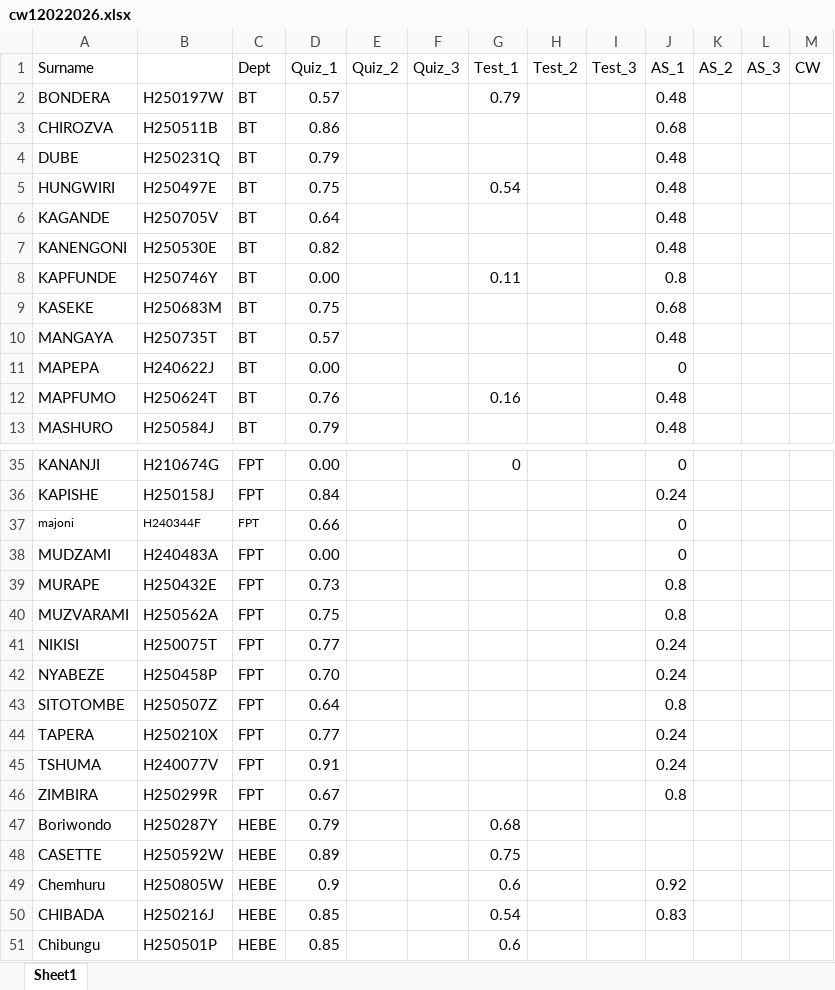
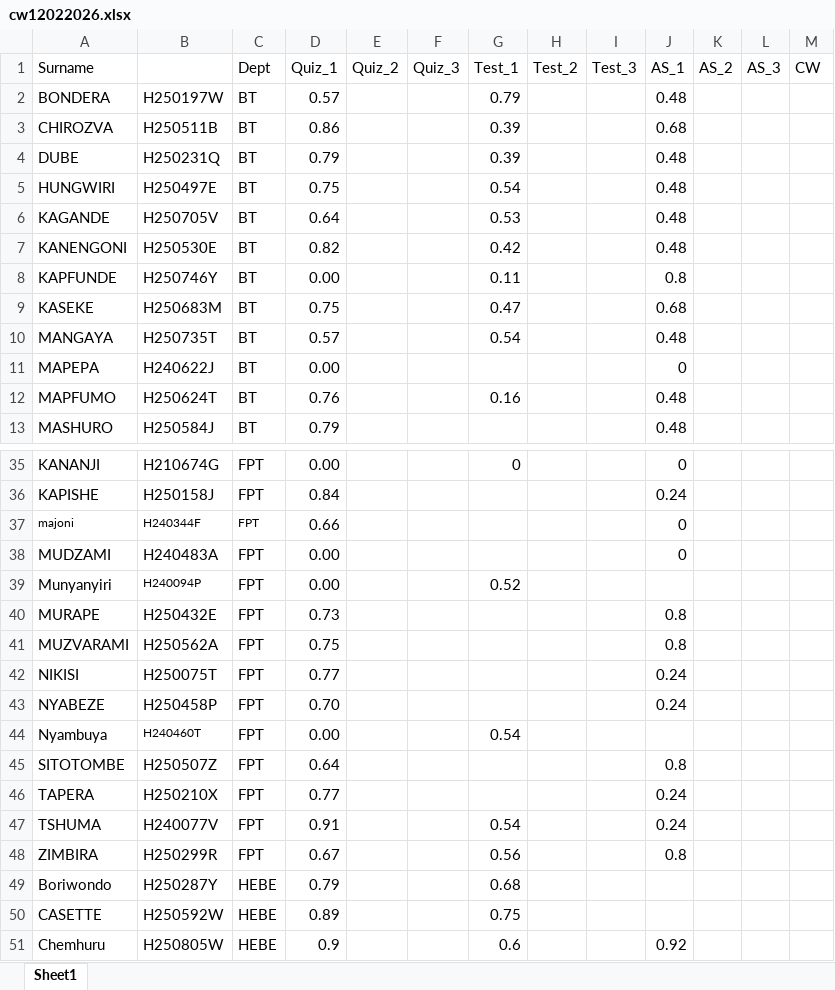
Before and after one commit to tnmutusva/course, an Excel workbook: cw12022026.xlsx, sheet Sheet1, drawn as a sheet; only a part is shown, gaps mark what is left out; the shorter side is filled out with more unchanged rows; values as stored, in another font and other column widths than the file's, no borders; table styles not drawn; addresses are those after the commit; the diff covers the shown part only; the diff names each change by its address in the sheet, - before the commit and + after, or states it on an @@ line.

Commit message:
Update cw12022026.xlsx

```diff
--- a/cw12022026.xlsx (sheet Sheet1)
+++ b/cw12022026.xlsx (sheet Sheet1)
-G3:G4 (Test_1): (empty)
+G3:G4 (Test_1): 0.39
-G6 (Test_1): (empty)
+G6 (Test_1): 0.53
-G7 (Test_1): (empty)
+G7 (Test_1): 0.42
-G9 (Test_1): (empty)
+G9 (Test_1): 0.47
-G10 (Test_1): (empty)
+G10 (Test_1): 0.54
+row 39: Munyanyiri | H240094P | FPT | 0.00 |  |  | 0.52
+row 44: Nyambuya | H240460T | FPT | 0.00 |  |  | 0.54
-G47 (Test_1): (empty)
+G47 (Test_1): 0.54
-G48 (Test_1): (empty)
+G48 (Test_1): 0.56
```
Also changed, not shown: 1 moved row and 3 edited cells elsewhere in this sheet.
